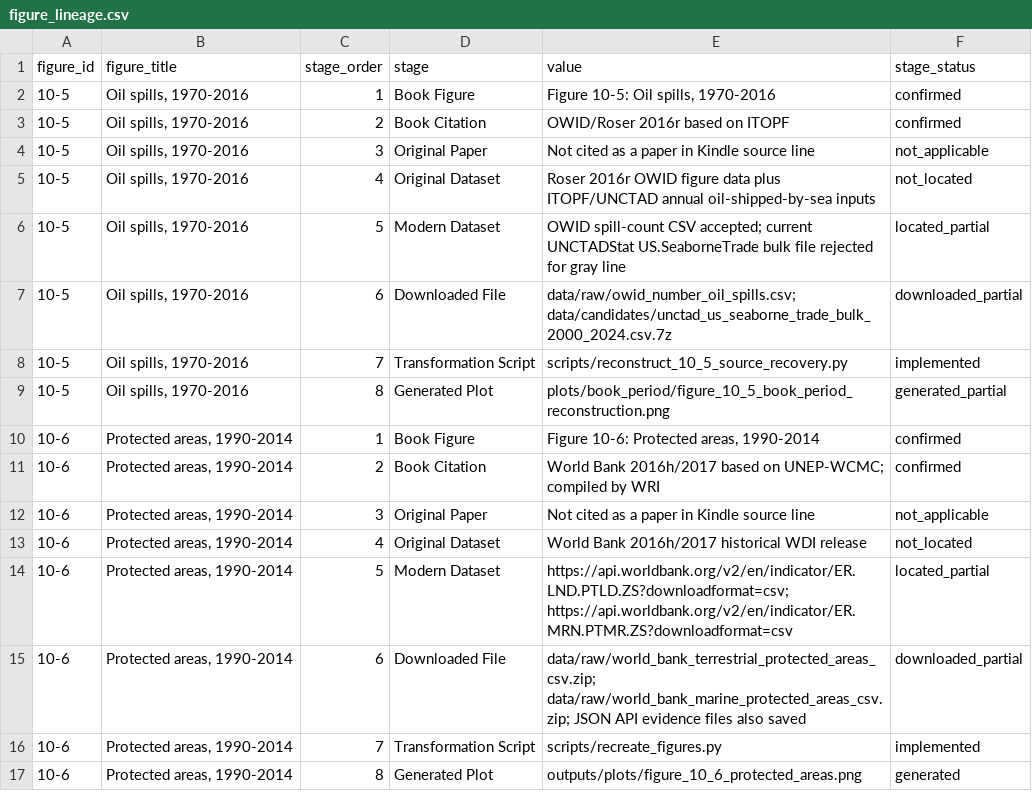
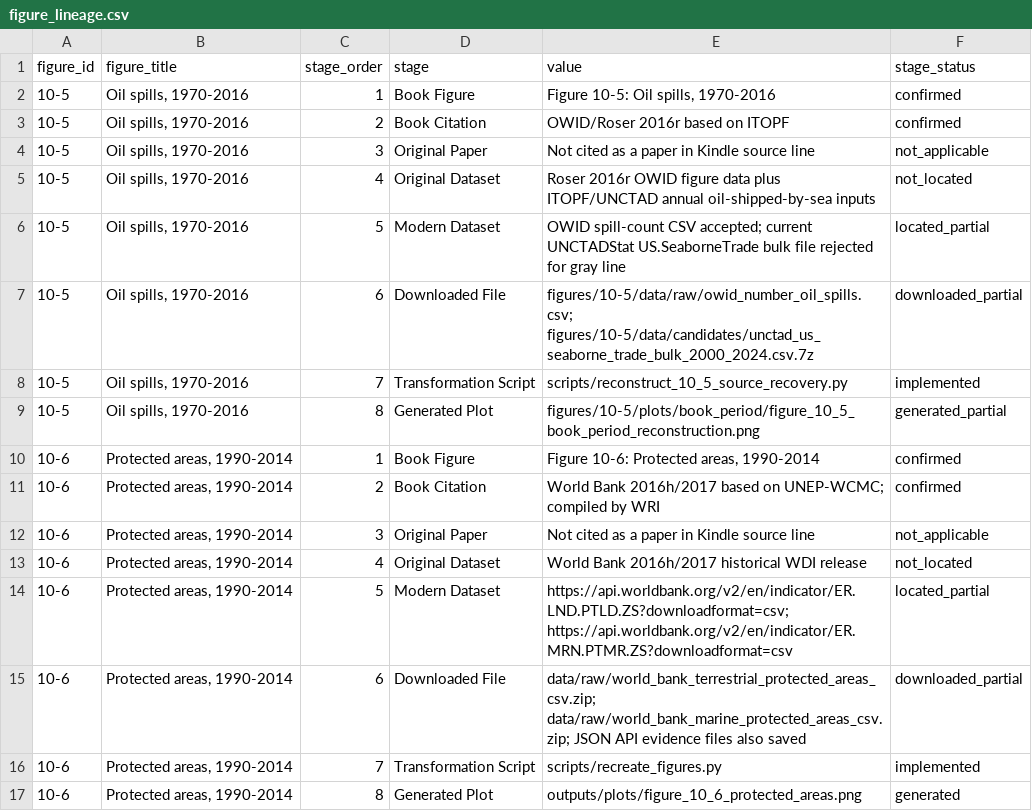
Before and after one commit to J-Chamberlain/pinker_charts, a CSV file: data/lineage/figure_lineage.csv, drawn as a sheet.

Commit message:
Remediate Figure 10-5 artifact documentation

```diff
--- a/data/lineage/figure_lineage.csv
+++ b/data/lineage/figure_lineage.csv
@@ -6,5 +6,5 @@ figure_id,figure_title,stage_order,stage,value,stage_status
 10-5,"Oil spills, 1970-2016",5,Modern Dataset,OWID spill-count CSV accepted; current UNCTADStat US.SeaborneTrade bulk file rejected for gray line,located_partial
-10-5,"Oil spills, 1970-2016",6,Downloaded File,data/raw/owid_number_oil_spills.csv; data/candidates/unctad_us_seaborne_trade_bulk_2000_2024.csv.7z,downloaded_partial
+10-5,"Oil spills, 1970-2016",6,Downloaded File,figures/10-5/data/raw/owid_number_oil_spills.csv; figures/10-5/data/candidates/unctad_us_seaborne_trade_bulk_2000_2024.csv.7z,downloaded_partial
 10-5,"Oil spills, 1970-2016",7,Transformation Script,scripts/reconstruct_10_5_source_recovery.py,implemented
-10-5,"Oil spills, 1970-2016",8,Generated Plot,plots/book_period/figure_10_5_book_period_reconstruction.png,generated_partial
+10-5,"Oil spills, 1970-2016",8,Generated Plot,figures/10-5/plots/book_period/figure_10_5_book_period_reconstruction.png,generated_partial
 10-6,"Protected areas, 1990-2014",1,Book Figure,"Figure 10-6: Protected areas, 1990-2014",confirmed
```
Also changed, not shown: figures/10-5/lineage/figure_lineage.csv, 7 other files.
